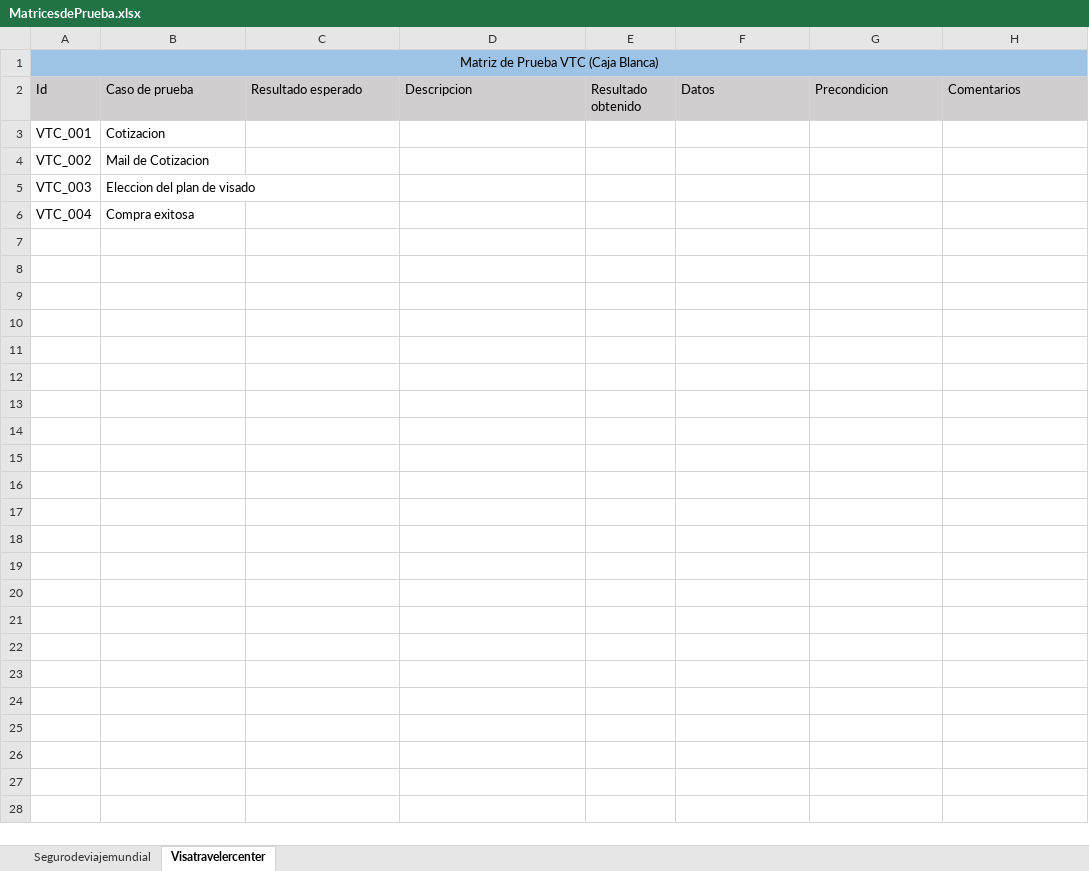
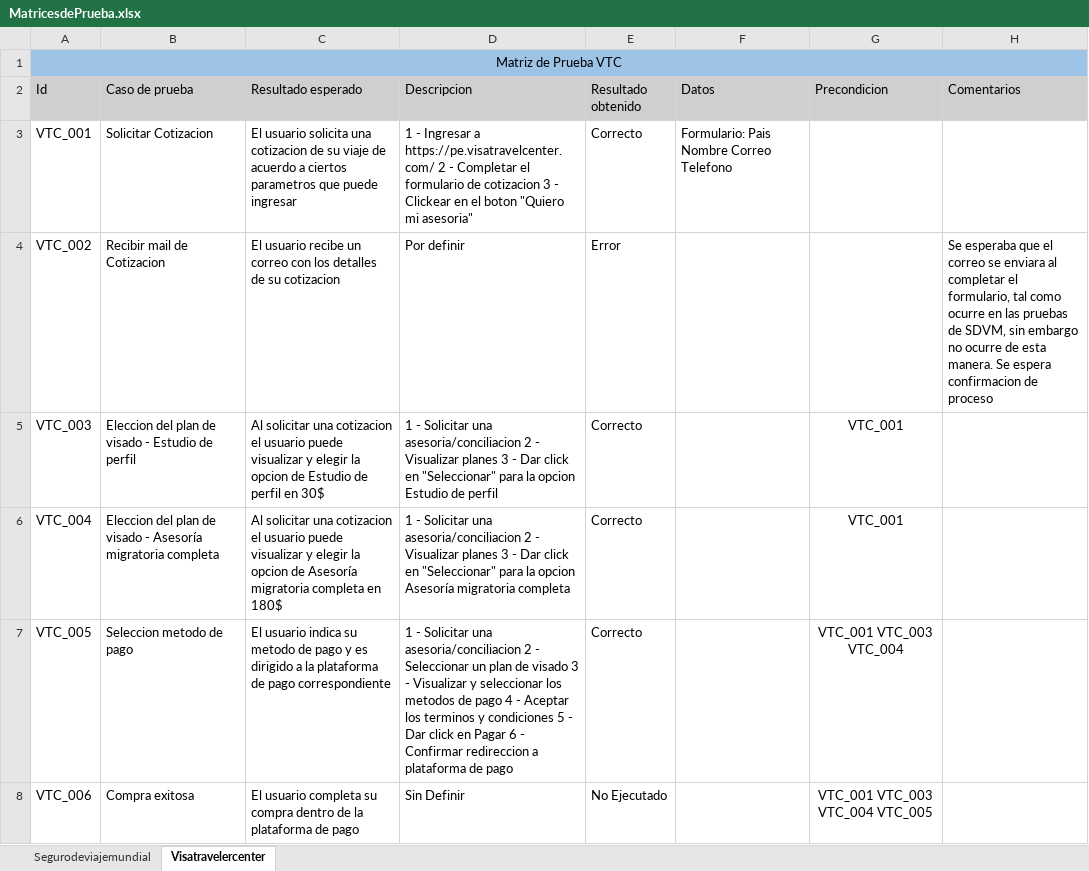
Before and after one commit to bmmoreno/test.sdv, an Excel workbook: MatricesdePrueba.xlsx, sheet Visatravelercenter, drawn as a sheet; values as stored, in another font and other column widths than the file's, no borders; conditional formats and table styles not drawn; the diff names each change by its address in the sheet, - before the commit and + after, or states it on an @@ line.

```diff
--- a/MatricesdePrueba.xlsx (sheet Visatravelercenter)
+++ b/MatricesdePrueba.xlsx (sheet Visatravelercenter)
-A1 (Id): Matriz de Prueba VTC (Caja Blanca)
+A1 (Id): Matriz de Prueba VTC
-B3 (Caso de prueba): Cotizacion
+B3 (Caso de prueba): Solicitar Cotizacion
-C3 (Resultado esperado): (empty)
+C3 (Resultado esperado): El usuario solicita una cotizacion de su viaje de acuerdo a ciertos parametros que puede ingresar
-D3 (Descripcion): (empty)
+D3 (Descripcion): 1 - Ingresar a https://pe.visatravelcenter.com/ 2 - Completar el formulario de cotizacion 3 - Clickear en el boton "Quiero mi asesoria"
-E3 (Resultado obtenido): (empty)
+E3 (Resultado obtenido): Correcto
-F3 (Datos): (empty)
+F3 (Datos): Formulario: Pais Nombre Correo Telefono
-B4 (Caso de prueba): Mail de Cotizacion
+B4 (Caso de prueba): Recibir mail de Cotizacion
-C4 (Resultado esperado): (empty)
+C4 (Resultado esperado): El usuario recibe un correo con los detalles de su cotizacion
-D4 (Descripcion): (empty)
+D4 (Descripcion): Por definir
-E4 (Resultado obtenido): (empty)
+E4 (Resultado obtenido): Error
-H4 (Comentarios): (empty)
+H4 (Comentarios): Se esperaba que el correo se enviara al completar el formulario, tal como ocurre en las pruebas de SDVM, sin embargo no ocurre de esta manera. Se espera confirmacion de proceso
-B5 (Caso de prueba): Eleccion del plan de visado
+B5 (Caso de prueba): Eleccion del plan de visado - Estudio de perfil
-C5 (Resultado esperado): (empty)
+C5 (Resultado esperado): Al solicitar una cotizacion el usuario puede visualizar y elegir la opcion de Estudio de perfil en 30$
-D5 (Descripcion): (empty)
+D5 (Descripcion): 1 - Solicitar una asesoria/conciliacion 2 - Visualizar planes 3 - Dar click en "Seleccionar" para la opcion Estudio de perfil
-E5:E6 (Resultado obtenido): (empty)
+E5:E6 (Resultado obtenido): Correcto
-G5:G6 (Precondicion): (empty)
+G5:G6 (Precondicion): VTC_001
-B6 (Caso de prueba): Compra exitosa
+B6 (Caso de prueba): Eleccion del plan de visado - Asesoría migratoria completa
-C6 (Resultado esperado): (empty)
+C6 (Resultado esperado): Al solicitar una cotizacion el usuario puede visualizar y elegir la opcion de Asesoría migratoria completa en 180$
-D6 (Descripcion): (empty)
+D6 (Descripcion): 1 - Solicitar una asesoria/conciliacion 2 - Visualizar planes 3 - Dar click en "Seleccionar" para la opcion Asesoría migratoria completa
+row 7: VTC_005 | Seleccion metodo de pago | El usuario indica su metodo de pago y es dirigido a la plataforma de pago correspondiente | 1 - Solicitar una asesoria/conciliacion 2 - Seleccionar un plan de visado 3 - Visualizar y seleccionar los metodos de pago 4 - Aceptar los terminos y condiciones 5 - Dar click en Pagar 6 - Confirmar redireccion a plataforma de pago | Correcto |  | VTC_001 VTC_003 VTC_004
+row 8: VTC_006 | Compra exitosa | El usuario completa su compra dentro de la plataforma de pago | Sin Definir | No Ejecutado |  | VTC_001 VTC_003 VTC_004 VTC_005
```
Also changed, not shown: sheet Segurodeviajemundial, 5 other files.
